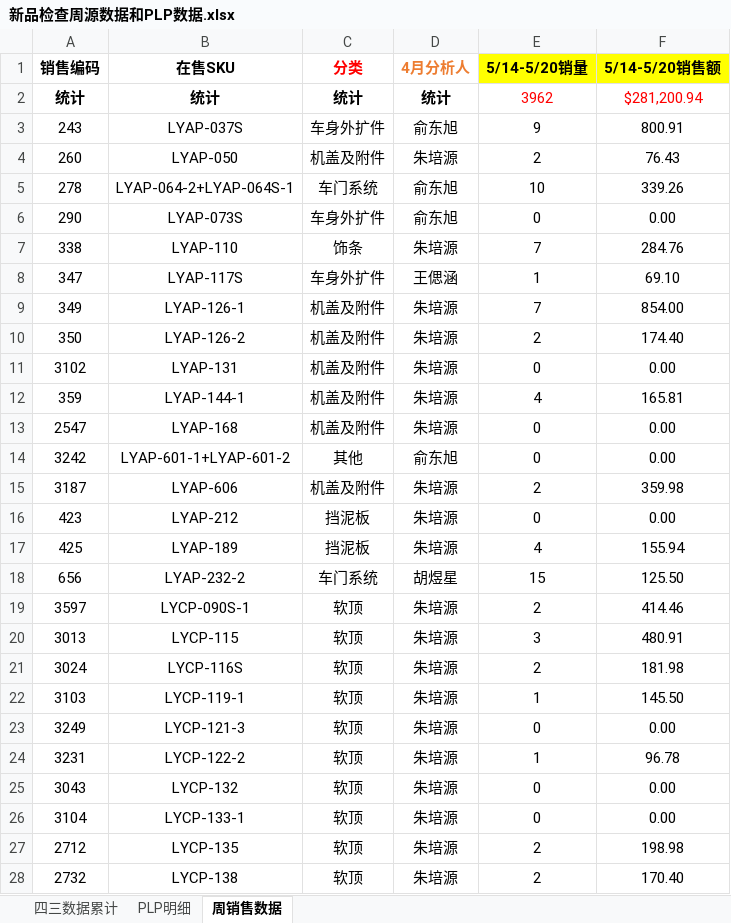
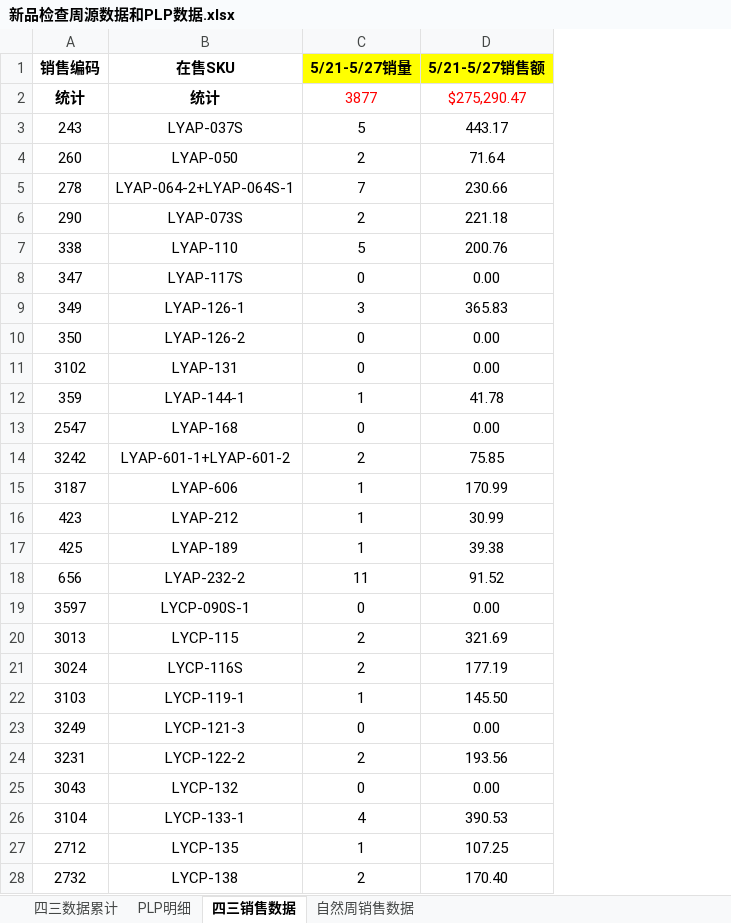
Before and after one commit to hookey1124-maker/ai-projects, an Excel workbook: 新品复盘/周报/新品检查周源数据和PLP数据.xlsx, sheet 四三销售数据, drawn as a sheet; only a part is shown; values as stored, in another font and other column widths than the file's, no borders; conditional formats not drawn; removed rows and columns are numbered as before the commit, all else as after; the diff covers the shown part only; the diff names each change by its address in the sheet, - before the commit and + after, or states it on an @@ line.

Commit message:
feat: 4周下钻看板 — 7表下钻 + PLP/PLG广告4周趋势
输出文件:
- 新品板块_5.21-5.27.html (305KB, 2周版)
- 新品板块_4.30-5.27_4weeks.html (328KB, 4周版)
- 新品板块_4.30-5.27_4weeks_drill.html (315KB, 4周+下钻, 最新)
- 新品周报数据表_5.21-5.27.xlsx (10-sheet)

脚本:
- gen_html_5_21_5_27_full.py: 2周HTML生成
- upgrade_4weeks.py: 4周数据+图表升级
- add_drilldown.py: 下钻功能+PLP/PLG 4周注入

功能:
- 6Tab: 总盘概览/市场分布/低占比分析/广告追踪/四三累计/汇报输出
- 16个Chart.js图表, 含4周趋势(4.30-5.6~5.21-5.27)
- 7张下钻表: Tab1品线/分析人, Tab4 PLPx3/PLG, Tab5 SKU
- 下钻面板: 滑出式, 双Y轴, 4~5条趋势线

```diff
--- a/新品复盘/周报/新品检查周源数据和PLP数据.xlsx (sheet 四三销售数据)
+++ b/新品复盘/周报/新品检查周源数据和PLP数据.xlsx (sheet 四三销售数据)
-sheet tab: 周销售数据
+sheet tab: 四三销售数据
+sheet tab: 自然周销售数据
-column C (分类), rows 2-28: 统计 | 车身外扩件 | 机盖及附件 | 车门系统 | 车身外扩件 | 饰条 | 车身外扩件 | 机盖及附件 | 机盖及附件 | 机盖及附件 | 机盖及附件 | 机盖及附件 | 其他 | 机盖及附件 | 挡泥板 | 挡泥板 | 车门系统 | 软顶 | 软顶 | 软顶 | 软顶 | 软顶 | 软顶 | 软顶 | 软顶 | 软顶 | 软顶
-column D (4月分析人), rows 2-28: 统计 | 俞东旭 | 朱培源 | 俞东旭 | 俞东旭 | 朱培源 | 王偲涵 | 朱培源 | 朱培源 | 朱培源 | 朱培源 | 朱培源 | 俞东旭 | 朱培源 | 朱培源 | 朱培源 | 胡煜星 | 朱培源 | 朱培源 | 朱培源 | 朱培源 | 朱培源 | 朱培源 | 朱培源 | 朱培源 | 朱培源 | 朱培源
-column F (5/14-5/20销售额), rows 2-28: $281,200.94 | 800.91 | 76.43 | 339.26 | 0.00 | 284.76 | 69.10 | 854.00 | 174.40 | 0.00 | 165.81 | 0.00 | 0.00 | 359.98 | 0.00 | 155.94 | 125.50 | 414.46 | 480.91 | 181.98 | 145.50 | 0.00 | 96.78 | 0.00 | 0.00 | 198.98 | 170.40
+column D (5/21-5/27销售额), rows 2-28: $275,290.47 | 443.17 | 71.64 | 230.66 | 221.18 | 200.76 | 0.00 | 365.83 | 0.00 | 0.00 | 41.78 | 0.00 | 75.85 | 170.99 | 30.99 | 39.38 | 91.52 | 0.00 | 321.69 | 177.19 | 145.50 | 0.00 | 193.56 | 0.00 | 390.53 | 107.25 | 170.40
-C1: 5/14-5/20销量
+C1: 5/21-5/27销量
-C2 (5/21-5/27销量): 3962
+C2 (5/21-5/27销量): 3877
-C3 (5/21-5/27销量): 9
+C3 (5/21-5/27销量): 5
-C5 (5/21-5/27销量): 10
+C5 (5/21-5/27销量): 7
-C6 (5/21-5/27销量): 0
+C6 (5/21-5/27销量): 2
-C7 (5/21-5/27销量): 7
+C7 (5/21-5/27销量): 5
-C8 (5/21-5/27销量): 1
+C8 (5/21-5/27销量): 0
-C9 (5/21-5/27销量): 7
+C9 (5/21-5/27销量): 3
-C10 (5/21-5/27销量): 2
+C10 (5/21-5/27销量): 0
-C12 (5/21-5/27销量): 4
+C12 (5/21-5/27销量): 1
-C14 (5/21-5/27销量): 0
+C14 (5/21-5/27销量): 2
-C15 (5/21-5/27销量): 2
+C15 (5/21-5/27销量): 1
-C16 (5/21-5/27销量): 0
+C16 (5/21-5/27销量): 1
-C17 (5/21-5/27销量): 4
+C17 (5/21-5/27销量): 1
-C18 (5/21-5/27销量): 15
+C18 (5/21-5/27销量): 11
-C19 (5/21-5/27销量): 2
+C19 (5/21-5/27销量): 0
-C20 (5/21-5/27销量): 3
+C20 (5/21-5/27销量): 2
-C24 (5/21-5/27销量): 1
+C24 (5/21-5/27销量): 2
-C26 (5/21-5/27销量): 0
+C26 (5/21-5/27销量): 4
-C27 (5/21-5/27销量): 2
+C27 (5/21-5/27销量): 1
```
Also changed, not shown: 18 added rows and 826 edited cells elsewhere in this sheet, sheet PLP明细, sheet 四三数据累计, formulas that keep their value, hidden cells, 22 other files.
